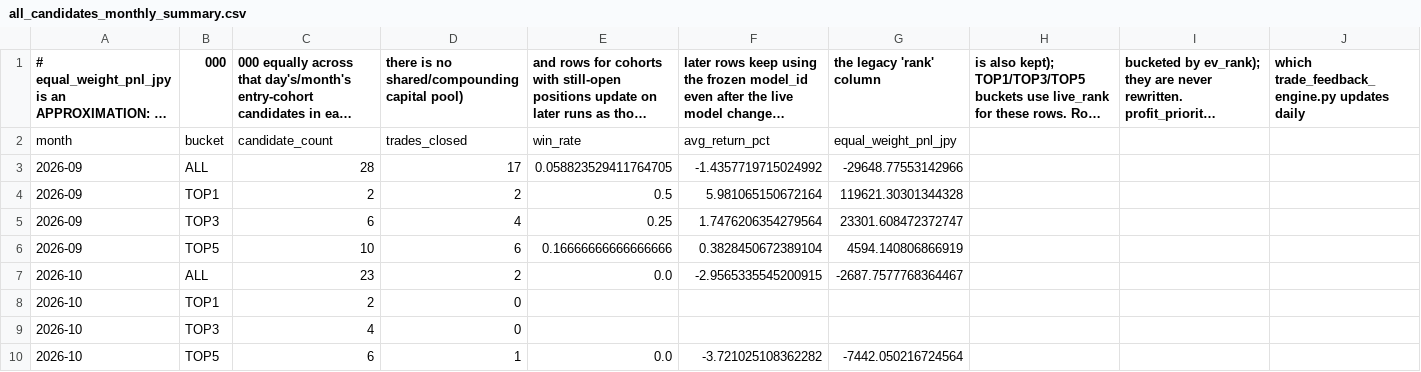
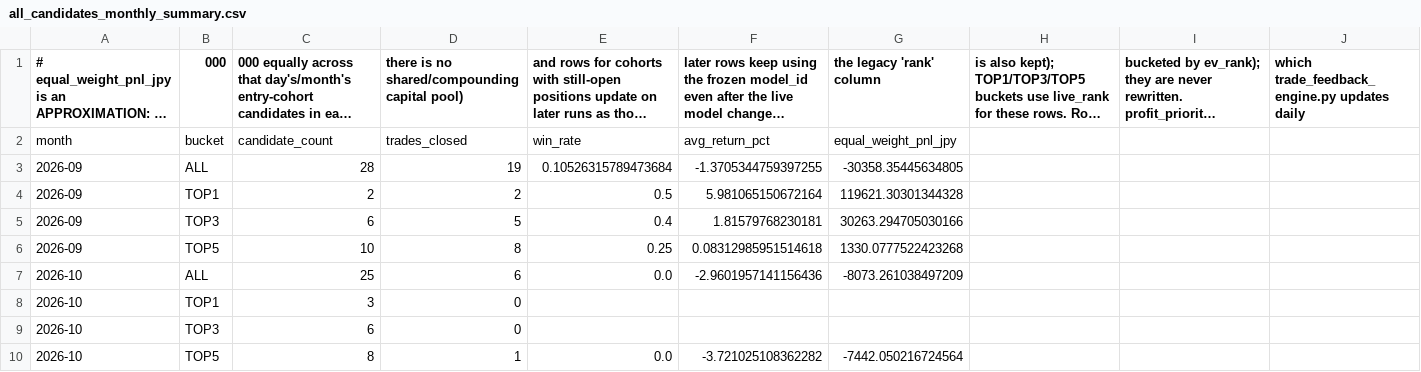
Before and after one commit to aifuu/stock-ai, a CSV file: all_candidates_monthly_summary.csv, drawn as a sheet; only a part is shown; long unchanged cells end in …; the diff names each change by its address in the sheet, - before the commit and + after, or states it on an @@ line.

```diff
--- a/all_candidates_monthly_summary.csv
+++ b/all_candidates_monthly_summary.csv
-D3: 17
+D3: 19
-E3: 0.058823529411764705
+E3: 0.10526315789473684
-F3: -1.4357719715024992
+F3: -1.3705344759397255
-G3 (the legacy 'rank' column): -29648.77553142966
+G3 (the legacy 'rank' column): -30358.35445634805
-D5: 4
+D5: 5
-E5: 0.25
+E5: 0.4
-F5: 1.7476206354279564
+F5: 1.81579768230181
-G5 (the legacy 'rank' column): 23301.608472372747
+G5 (the legacy 'rank' column): 30263.294705030166
-D6: 6
+D6: 8
-E6: 0.16666666666666666
+E6: 0.25
-F6: 0.3828450672389104
+F6: 0.08312985951514618
-G6 (the legacy 'rank' column): 4594.140806866919
+G6 (the legacy 'rank' column): 1330.0777522423268
-C7: 23
+C7: 25
-D7: 2
+D7: 6
-F7: -2.9565335545200915
+F7: -2.9601957141156436
-G7 (the legacy 'rank' column): -2687.7577768364467
+G7 (the legacy 'rank' column): -8073.261038497209
-C8: 2
+C8: 3
-C9: 4
+C9: 6
-C10: 6
+C10: 8
```
Also changed, not shown: all_candidates_daily_summary.csv.
